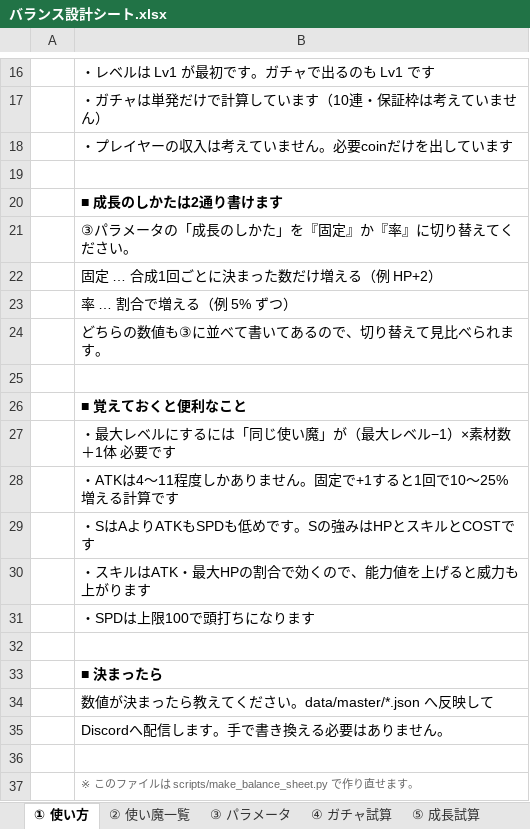
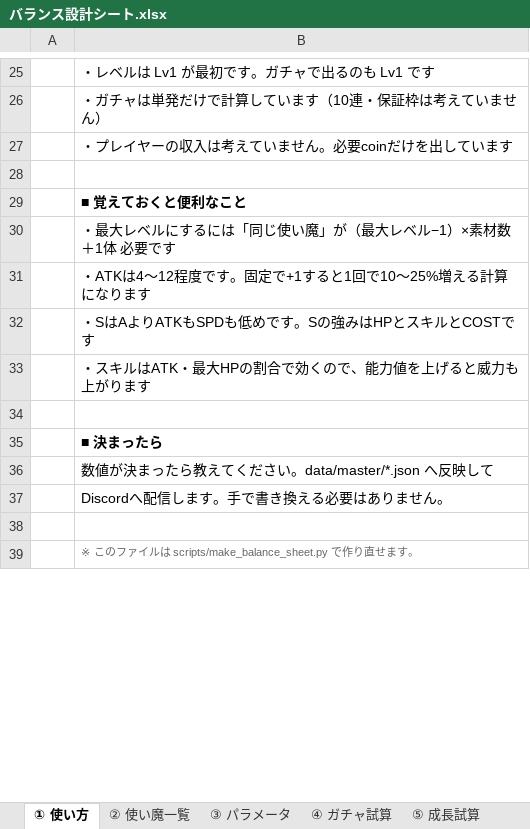
Before and after one commit to no1013kota/RAGNA, an Excel workbook: docs/balance/バランス設計シート.xlsx, sheet ① 使い方, drawn as a sheet; only a part is shown, gaps mark what is left out; values as stored, in another font and other column widths than the file's, no borders; removed rows and columns are numbered as before the commit, all else as after; the diff covers the shown part only; the diff names each change by its address in the sheet, - before the commit and + after, or states it on an @@ line.

```diff
--- a/docs/balance/バランス設計シート.xlsx (sheet ① 使い方)
+++ b/docs/balance/バランス設計シート.xlsx (sheet ① 使い方)
-row 20:  | ■ 成長のしかたは2通り書けます
-row 21:  | ③パラメータの「成長のしかた」を『固定』か『率』に切り替えてください。
-row 22:  | 固定 … 合成1回ごとに決まった数だけ増える（例 HP+2）
-row 23:  | 率 … 割合で増える（例 5% ずつ）
-row 24:  | どちらの数値も③に並べて書いてあるので、切り替えて見比べられます。
-row 25: (empty)
-B31: ・ATKは4〜11程度しかありません。固定で+1すると1回で10〜25%増える計算です
+B31: ・ATKは4〜12程度です。固定で+1すると1回で10〜25%増える計算になります
-row 31:  | ・SPDは上限100で頭打ちになります
```
Also changed, not shown: 9 added rows and 5 edited cells elsewhere in this sheet, sheet ⑥ デッキ試算, sheet ⑤ 成長試算, sheet ② 使い魔一覧, sheet ③ パラメータ, sheet ④ ガチャ試算, sheet ⑦ AIプロンプト, 1 other file.
